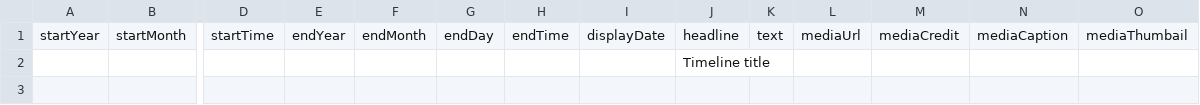
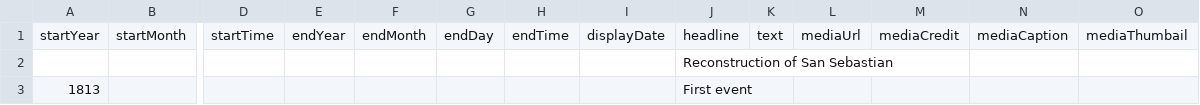
Before and after one commit to DeustoDatacom/MSGW-timeline, a CSV file: docs/group6/timeline-data.csv, drawn as a sheet; only a part is shown, gaps mark what is left out; rows hold the shown columns only; the diff names each change by its address in the sheet, - before the commit and + after, or states it on an @@ line.

Commit message:
Add files via upload

```diff
--- a/docs/group6/timeline-data.csv
+++ b/docs/group6/timeline-data.csv
-J2: Timeline title
+J2: Reconstruction of San Sebastian
+row 3: 1813 |  |  |  |  |  |  |  | First event
```
